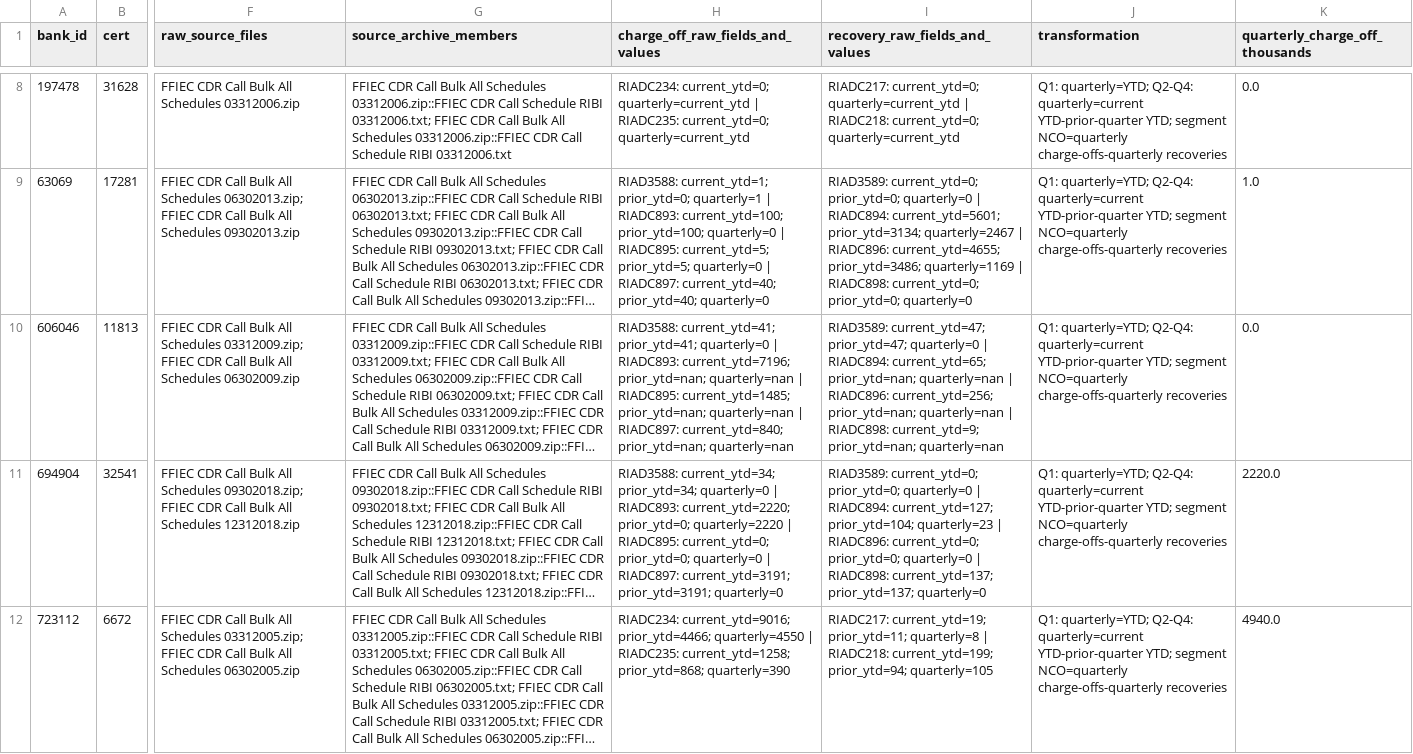
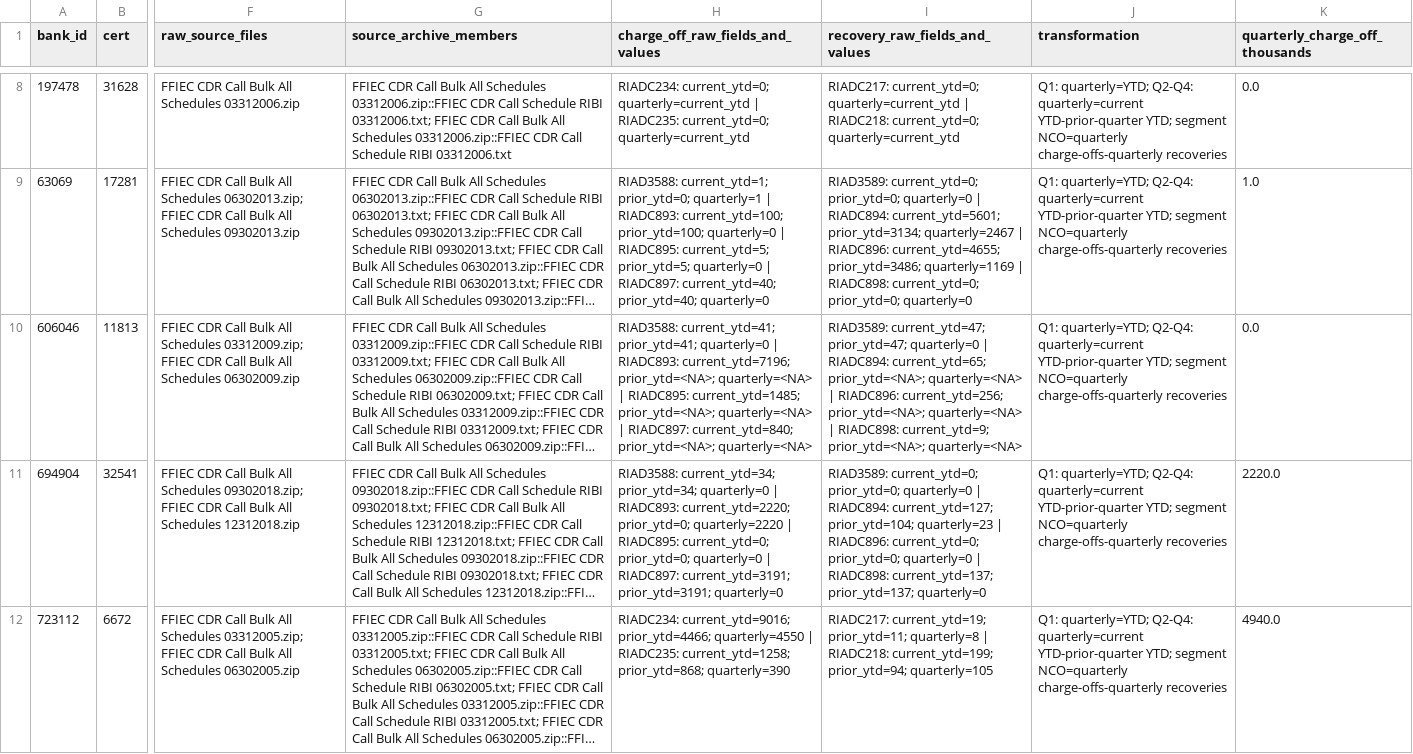
Before and after one commit to carrey325/us-bank-credit-stress-testing, a CSV file: metadata/manual_source_audit.csv, drawn as a sheet; only a part is shown, gaps mark what is left out; long unchanged cells end in …; the diff covers the shown part only; the diff names each change by its address in the sheet, - before the commit and + after, or states it on an @@ line.

```diff
--- a/metadata/manual_source_audit.csv
+++ b/metadata/manual_source_audit.csv
-H10 (charge_off_raw_fields_and_values): …RIADC893: current_ytd=7196; prior_ytd=nan; quarterly=nan | RIADC895: current_ytd=1485; prior_ytd=nan; quarterly=nan | RIADC897: current_ytd=840; prior_ytd=nan; quarterly=nan
+H10 (charge_off_raw_fields_and_values): …RIADC893: current_ytd=7196; prior_ytd=<NA>; quarterly=<NA> | RIADC895: current_ytd=1485; prior_ytd=<NA>; quarterly=<NA> | RIADC897: current_ytd=840; prior_ytd=<NA>; quarterly=<NA>
-I10 (recovery_raw_fields_and_values): …RIADC894: current_ytd=65; prior_ytd=nan; quarterly=nan | RIADC896: current_ytd=256; prior_ytd=nan; quarterly=nan | RIADC898: current_ytd=9; prior_ytd=nan; quarterly=nan
+I10 (recovery_raw_fields_and_values): …RIADC894: current_ytd=65; prior_ytd=<NA>; quarterly=<NA> | RIADC896: current_ytd=256; prior_ytd=<NA>; quarterly=<NA> | RIADC898: current_ytd=9; prior_ytd=<NA>; quarterly=<NA>
```
Also changed, not shown: 2 edited cells elsewhere in this file, metadata/field_mapping.csv, 10 other files.
